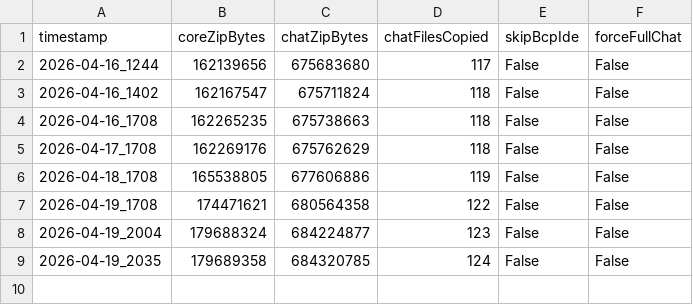
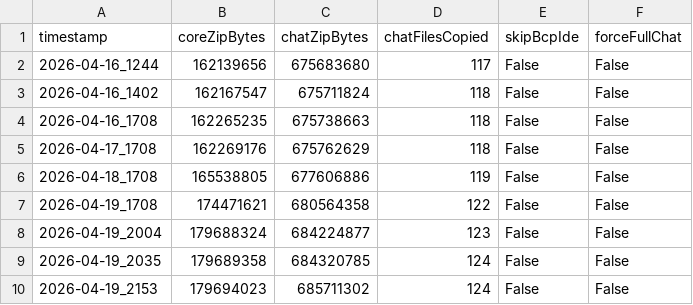
Before and after one commit to StablesCouncil/stables-agent, a CSV file: 2_current/stream_3_governance/prod_backup_and_bcp/tools/state/backup-run-log.csv, drawn as a sheet.

Commit message:
Automated Backup Sync: 2026-04-19_2153

```diff
--- a/2_current/stream_3_governance/prod_backup_and_bcp/tools/state/backup-run-log.csv
+++ b/2_current/stream_3_governance/prod_backup_and_bcp/tools/state/backup-run-log.csv
@@ -9 +9,2 @@
 2026-04-19_2035,179689358,684320785,124,False,False
+2026-04-19_2153,179694023,685711302,124,False,False
```
Also changed, not shown: 2 other files.
